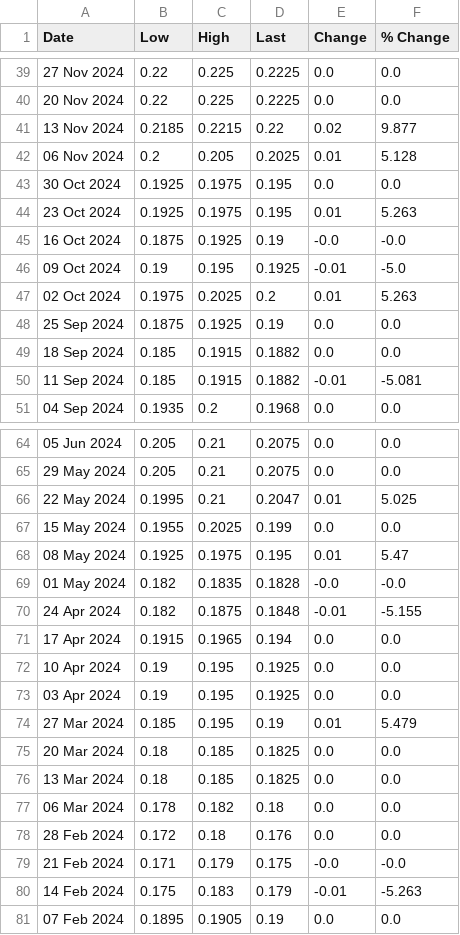
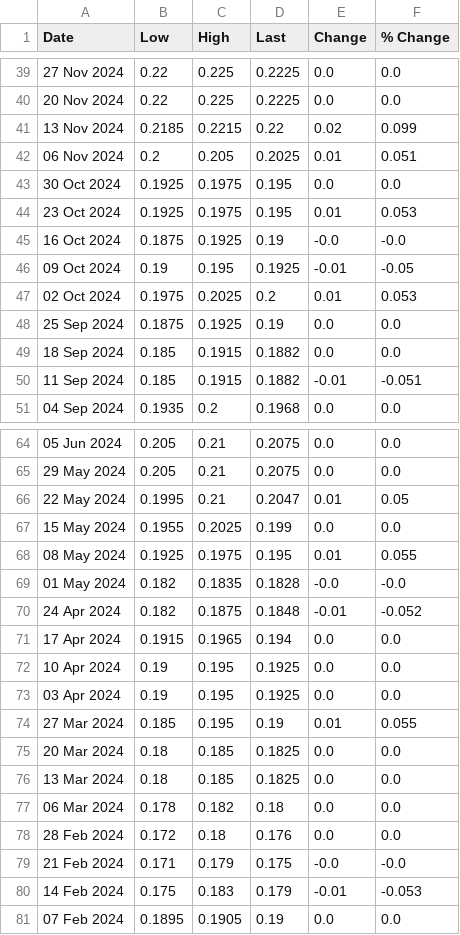
Before and after one commit to OmeletteFlipper-stack/LME-Automation, a CSV file: Midwest Premium.csv, drawn as a sheet; only a part is shown, gaps mark what is left out; the diff covers the shown part only.

```diff
--- a/Midwest Premium.csv
+++ b/Midwest Premium.csv
@@ -40,12 +40,12 @@ Date,Low,High,Last,Change,% Change
 20 Nov 2024,0.22,0.225,0.2225,0.0,0.0
-13 Nov 2024,0.2185,0.2215,0.22,0.02,9.877
-06 Nov 2024,0.2,0.205,0.2025,0.01,5.128
+13 Nov 2024,0.2185,0.2215,0.22,0.02,0.099
+06 Nov 2024,0.2,0.205,0.2025,0.01,0.051
 30 Oct 2024,0.1925,0.1975,0.195,0.0,0.0
-23 Oct 2024,0.1925,0.1975,0.195,0.01,5.263
+23 Oct 2024,0.1925,0.1975,0.195,0.01,0.053
 16 Oct 2024,0.1875,0.1925,0.19,-0.0,-0.0
-09 Oct 2024,0.19,0.195,0.1925,-0.01,-5.0
-02 Oct 2024,0.1975,0.2025,0.2,0.01,5.263
+09 Oct 2024,0.19,0.195,0.1925,-0.01,-0.05
+02 Oct 2024,0.1975,0.2025,0.2,0.01,0.053
 25 Sep 2024,0.1875,0.1925,0.19,0.0,0.0
 18 Sep 2024,0.185,0.1915,0.1882,0.0,0.0
-11 Sep 2024,0.185,0.1915,0.1882,-0.01,-5.081
+11 Sep 2024,0.185,0.1915,0.1882,-0.01,-0.051
 04 Sep 2024,0.1935,0.2,0.1968,0.0,0.0
@@ -65,7 +65,7 @@ Date,Low,High,Last,Change,% Change
 29 May 2024,0.205,0.21,0.2075,0.0,0.0
-22 May 2024,0.1995,0.21,0.2047,0.01,5.025
+22 May 2024,0.1995,0.21,0.2047,0.01,0.05
 15 May 2024,0.1955,0.2025,0.199,0.0,0.0
-08 May 2024,0.1925,0.1975,0.195,0.01,5.47
+08 May 2024,0.1925,0.1975,0.195,0.01,0.055
 01 May 2024,0.182,0.1835,0.1828,-0.0,-0.0
-24 Apr 2024,0.182,0.1875,0.1848,-0.01,-5.155
+24 Apr 2024,0.182,0.1875,0.1848,-0.01,-0.052
 17 Apr 2024,0.1915,0.1965,0.194,0.0,0.0
@@ -73,3 +73,3 @@ Date,Low,High,Last,Change,% Change
 03 Apr 2024,0.19,0.195,0.1925,0.0,0.0
-27 Mar 2024,0.185,0.195,0.19,0.01,5.479
+27 Mar 2024,0.185,0.195,0.19,0.01,0.055
 20 Mar 2024,0.18,0.185,0.1825,0.0,0.0
@@ -79,3 +79,3 @@ Date,Low,High,Last,Change,% Change
 21 Feb 2024,0.171,0.179,0.175,-0.0,-0.0
-14 Feb 2024,0.175,0.183,0.179,-0.01,-5.263
+14 Feb 2024,0.175,0.183,0.179,-0.01,-0.053
 07 Feb 2024,0.1895,0.1905,0.19,0.0,0.0
```
Also changed, not shown: 24 edited cells elsewhere in this file.
